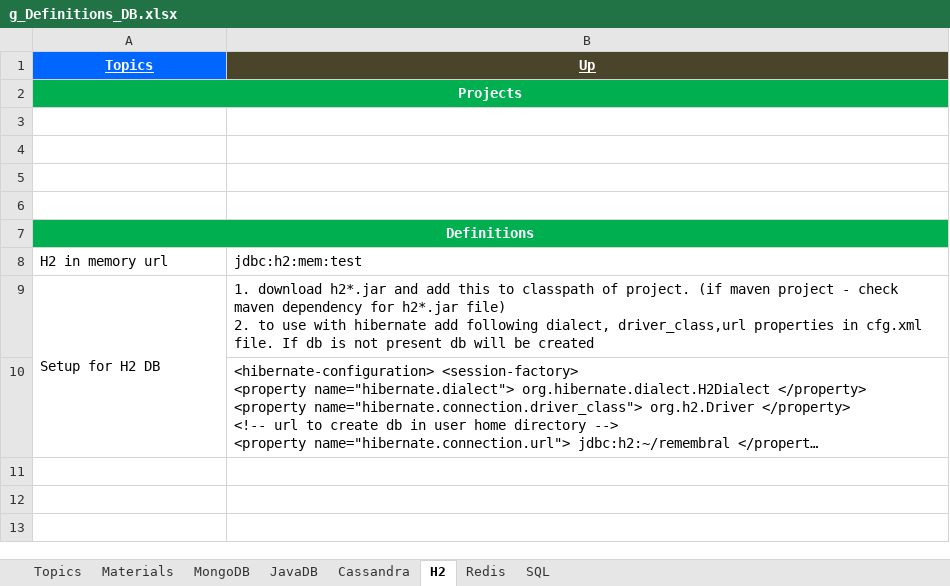
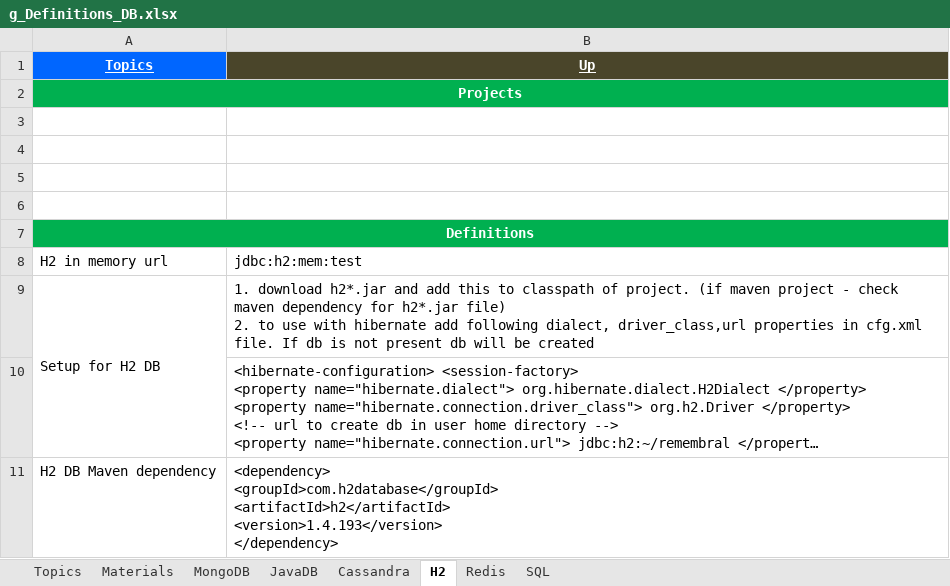
Before and after one commit to GDivya111/images, an Excel workbook: Definitions/g_Definitions_DB.xlsx, sheet H2, drawn as a sheet; long unchanged cells end in …; values as stored, in another font and other column widths than the file's, no borders; ↵ is a line break in a cell; the diff names each change by its address in the sheet, - before the commit and + after, or states it on an @@ line.

```diff
--- a/Definitions/g_Definitions_DB.xlsx (sheet H2)
+++ b/Definitions/g_Definitions_DB.xlsx (sheet H2)
+row 11: H2 DB Maven dependency | <dependency> ↵ <groupId>com.h2database</groupId> ↵ <artifactId>h2</artifactId> ↵ <version>1.4.193</version> ↵ </dependency>
```
Also changed, not shown: Definitions/1_Grand_Definitions.xlsx, Definitions/b_Definitions_Tools.xlsx, 1 other file.
